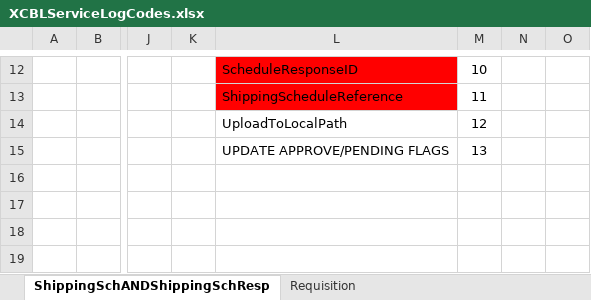
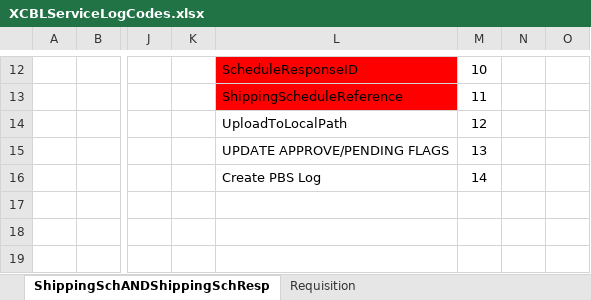
Before and after one commit to meridianww/M4PLBase, an Excel workbook: M4PL.XCBL.WebService/XCBL.WebService/XCBLServiceLogCodes.xlsx, sheet ShippingSchANDShippingSchResp, drawn as a sheet; only a part is shown, gaps mark what is left out; values as stored, in another font and other column widths than the file's, no borders; the diff names each change by its address in the sheet, - before the commit and + after, or states it on an @@ line.

Commit message:
added one error code for PBS logging.
git-svn-id: https://meridianww.cloudapp.net/svn/M4PL/trunk@5508 80c1dc9e-45f0-9747-8a74-c6ecc499fc54

```diff
--- a/M4PL.XCBL.WebService/XCBL.WebService/XCBLServiceLogCodes.xlsx (sheet ShippingSchANDShippingSchResp)
+++ b/M4PL.XCBL.WebService/XCBL.WebService/XCBLServiceLogCodes.xlsx (sheet ShippingSchANDShippingSchResp)
-L16: (empty)
+L16: Create PBS Log
-M16: (empty)
+M16: 14
```
